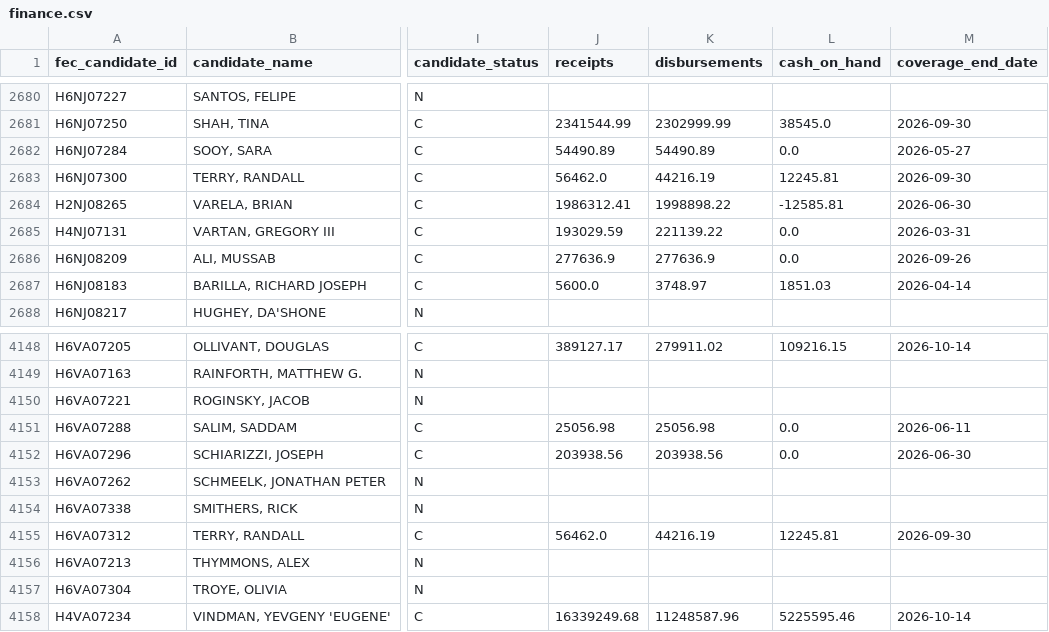
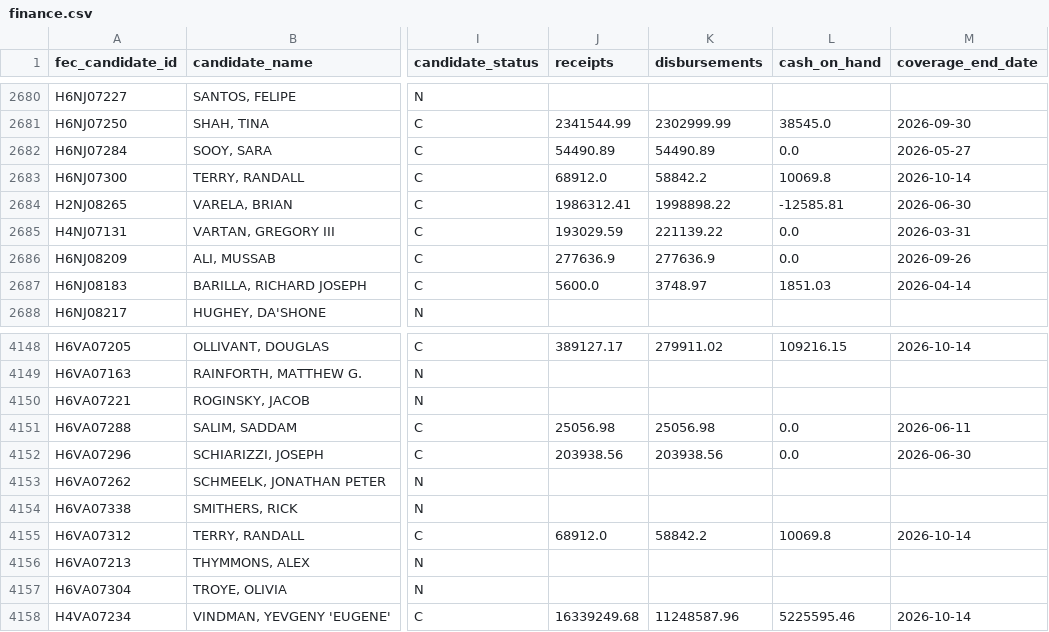
Before and after one commit to TMHSDigital/USA-Election-Tracker, a CSV file: fec/finance.csv, drawn as a sheet; only a part is shown, gaps mark what is left out; the diff names each change by its address in the sheet, - before the commit and + after, or states it on an @@ line.

```diff
--- a/fec/finance.csv
+++ b/fec/finance.csv
-J2683 (receipts): 56462.0
+J2683 (receipts): 68912.0
-K2683 (disbursements): 44216.19
+K2683 (disbursements): 58842.2
-L2683 (cash_on_hand): 12245.81
+L2683 (cash_on_hand): 10069.8
-M2683 (coverage_end_date): 2026-09-30
+M2683 (coverage_end_date): 2026-10-14
-J4155 (receipts): 56462.0
+J4155 (receipts): 68912.0
-K4155 (disbursements): 44216.19
+K4155 (disbursements): 58842.2
-L4155 (cash_on_hand): 12245.81
+L4155 (cash_on_hand): 10069.8
-M4155 (coverage_end_date): 2026-09-30
+M4155 (coverage_end_date): 2026-10-14
```
Also changed, not shown: 8 other files.
